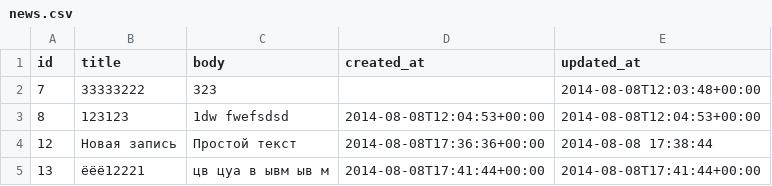
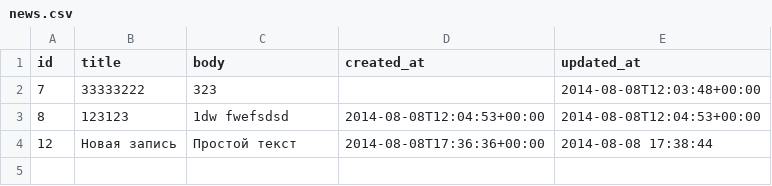
Before and after one commit to spase84/LaravelBasedNewsFeed, a CSV file: app/storage/data/news.csv, drawn as a sheet; the diff names each change by its address in the sheet, - before the commit and + after, or states it on an @@ line.

Commit message:
NewsFile model fix: in constructor timestamps attributes values replaced with Carbon::now()

```diff
--- a/app/storage/data/news.csv
+++ b/app/storage/data/news.csv
-row 5: 13 | ёёё12221 | цв цуа в ывм ыв м | 2014-08-08T17:41:44+00:00 | 2014-08-08T17:41:44+00:00
```
Also changed, not shown: 2 other files.
